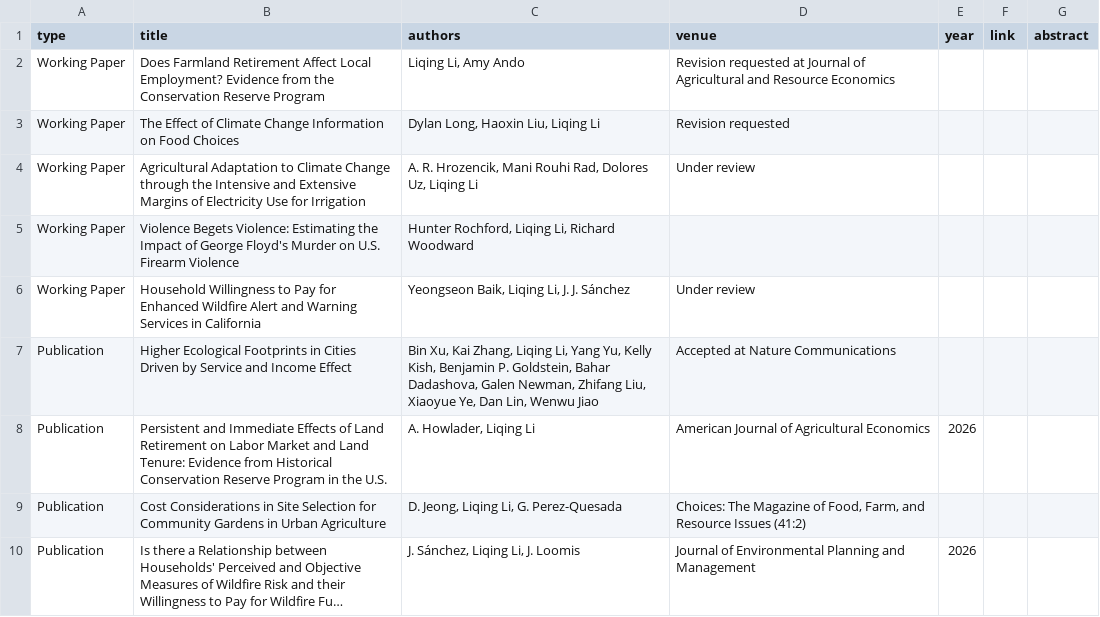
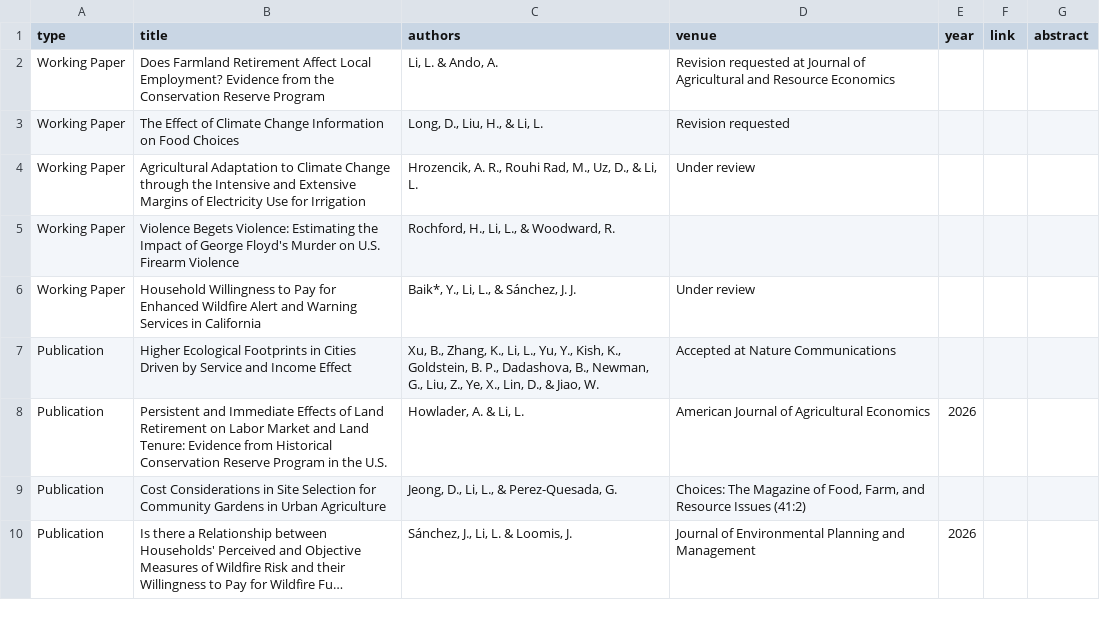
Before and after one commit to Liqing-Li/academic-website, a CSV file: data/publications.csv, drawn as a sheet; only a part is shown; long unchanged cells end in …; the diff covers the shown part only; the diff names each change by its address in the sheet, - before the commit and + after, or states it on an @@ line.

Commit message:
Fix author name format and CSV column-shift bug in publications
- Author names now match the CV's "Last, F." convention (with * and +
  authorship markers) instead of expanded first names
- Several venue values contained unquoted commas (e.g. "PLoS ONE (18:8,
  e0287116)"), which silently shifted year/link/abstract into the wrong
  columns for about a third of the rows — rebuilt the CSV with proper
  quoting so this can't happen again
- Escaped literal "*" in the R rendering code so authorship markers
  don't get misread as markdown emphasis
- Cleared the stale _freeze/research cache, which was masking the CSV
  fix on the previous render (freeze doesn't know the .qmd depends on
  data/publications.csv)

```diff
--- a/data/publications.csv
+++ b/data/publications.csv
-C2 (authors): Liqing Li, Amy Ando
+C2 (authors): Li, L. & Ando, A.
-C3 (authors): Dylan Long, Haoxin Liu, Liqing Li
+C3 (authors): Long, D., Liu, H., & Li, L.
-C4 (authors): A. R. Hrozencik, Mani Rouhi Rad, Dolores Uz, Liqing Li
+C4 (authors): Hrozencik, A. R., Rouhi Rad, M., Uz, D., & Li, L.
-C5 (authors): Hunter Rochford, Liqing Li, Richard Woodward
+C5 (authors): Rochford, H., Li, L., & Woodward, R.
-C6 (authors): Yeongseon Baik, Liqing Li, J. J. Sánchez
+C6 (authors): Baik*, Y., Li, L., & Sánchez, J. J.
-C7 (authors): Bin Xu, Kai Zhang, Liqing Li, Yang Yu, Kelly Kish, Benjamin P. Goldstein, Bahar Dadashova, Galen Newman, Zhifang Liu, Xiaoyue Ye, Dan Lin, Wenwu Jiao
+C7 (authors): Xu, B., Zhang, K., Li, L., Yu, Y., Kish, K., Goldstein, B. P., Dadashova, B., Newman, G., Liu, Z., Ye, X., Lin, D., & Jiao, W.
-C8 (authors): A. Howlader, Liqing Li
+C8 (authors): Howlader, A. & Li, L.
-C9 (authors): D. Jeong, Liqing Li, G. Perez-Quesada
+C9 (authors): Jeong, D., Li, L., & Perez-Quesada, G.
-C10 (authors): J. Sánchez, Liqing Li, J. Loomis
+C10 (authors): Sánchez, J., Li, L. & Loomis, J.
```
Also changed, not shown: 44 edited cells elsewhere in this file, 3 other files.
